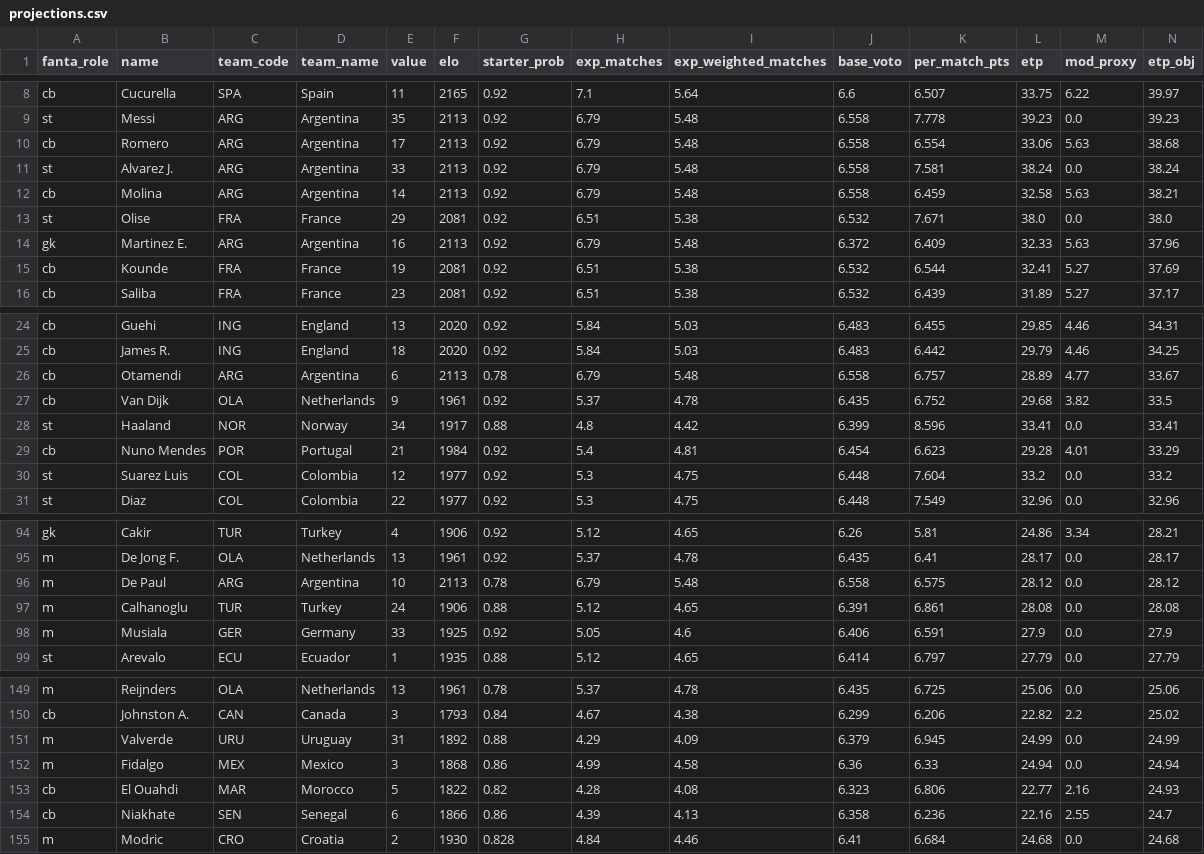
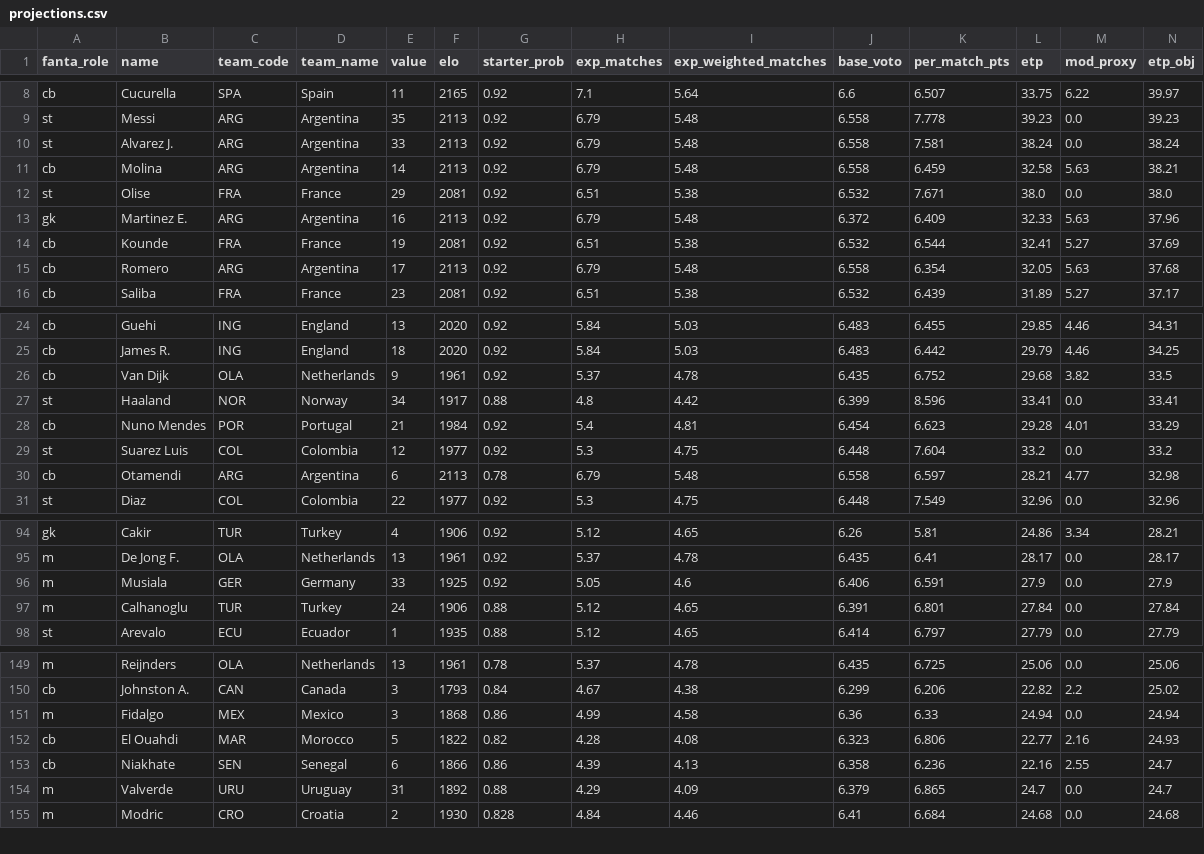
Before and after one commit to Andrealic/fantamondiale, a CSV file: data/projections.csv, drawn as a sheet; only a part is shown, gaps mark what is left out; removed rows and columns are numbered as before the commit, all else as after; rows hold the shown columns only; the diff covers the shown part only; the diff names each change by its address in the sheet, - before the commit and + after, or states it on an @@ line.

```diff
--- a/data/projections.csv
+++ b/data/projections.csv
-row 10: cb | Romero | ARG | Argentina | 17 | 2113 | 0.92 | 6.79 | 5.48 | 6.558 | 6.554 | 33.06 | 5.63 | 38.68
+row 15: cb | Romero | ARG | Argentina | 17 | 2113 | 0.92 | 6.79 | 5.48 | 6.558 | 6.354 | 32.05 | 5.63 | 37.68
-row 26: cb | Otamendi | ARG | Argentina | 6 | 2113 | 0.78 | 6.79 | 5.48 | 6.558 | 6.757 | 28.89 | 4.77 | 33.67
+row 30: cb | Otamendi | ARG | Argentina | 6 | 2113 | 0.78 | 6.79 | 5.48 | 6.558 | 6.597 | 28.21 | 4.77 | 32.98
-row 96: m | De Paul | ARG | Argentina | 10 | 2113 | 0.78 | 6.79 | 5.48 | 6.558 | 6.575 | 28.12 | 0.0 | 28.12
-row 97: m | Calhanoglu | TUR | Turkey | 24 | 1906 | 0.88 | 5.12 | 4.65 | 6.391 | 6.861 | 28.08 | 0.0 | 28.08
+row 97: m | Calhanoglu | TUR | Turkey | 24 | 1906 | 0.88 | 5.12 | 4.65 | 6.391 | 6.801 | 27.84 | 0.0 | 27.84
-row 151: m | Valverde | URU | Uruguay | 31 | 1892 | 0.88 | 4.29 | 4.09 | 6.379 | 6.945 | 24.99 | 0.0 | 24.99
+row 154: m | Valverde | URU | Uruguay | 31 | 1892 | 0.88 | 4.29 | 4.09 | 6.379 | 6.865 | 24.7 | 0.0 | 24.7
```
Also changed, not shown: 2 added rows and 1 removed row elsewhere in this file, data/player_context.csv, 7 other files.
